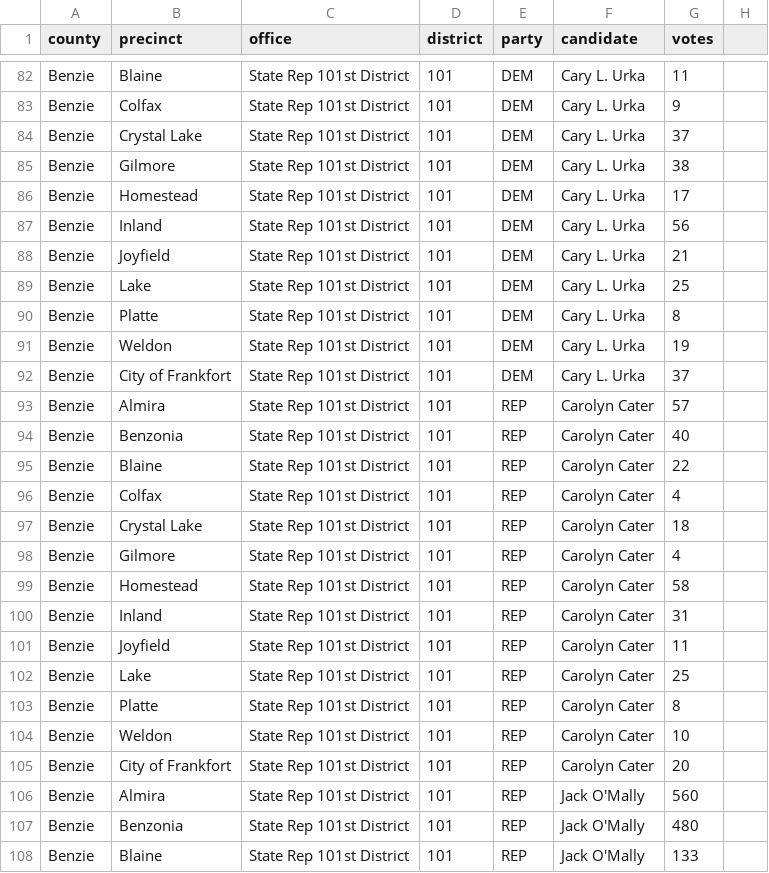
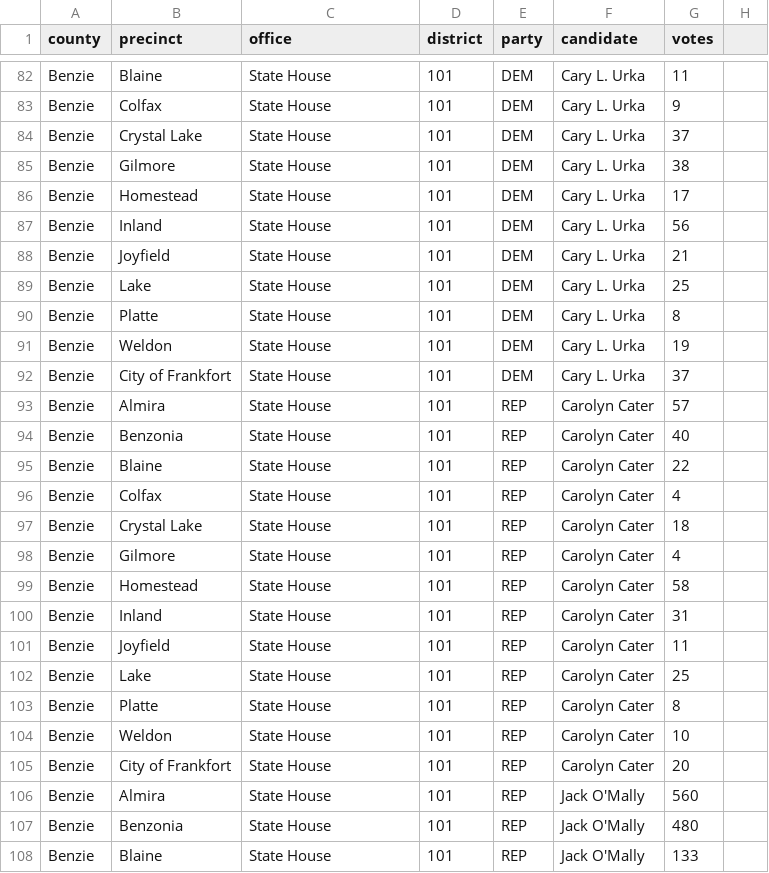
Before and after one commit to openelections/openelections-data-mi, a CSV file: 2020/20200804__mi__primary__benzie__precinct.csv, drawn as a sheet; only a part is shown, gaps mark what is left out; the diff covers the shown part only; the diff names each change by its address in the sheet, - before the commit and + after, or states it on an @@ line.

Commit message:
fixed office names

```diff
--- a/2020/20200804__mi__primary__benzie__precinct.csv
+++ b/2020/20200804__mi__primary__benzie__precinct.csv
-C82:C108 (office): State Rep 101st District
+C82:C108 (office): State House
```
Also changed, not shown: 65 edited cells elsewhere in this file.
